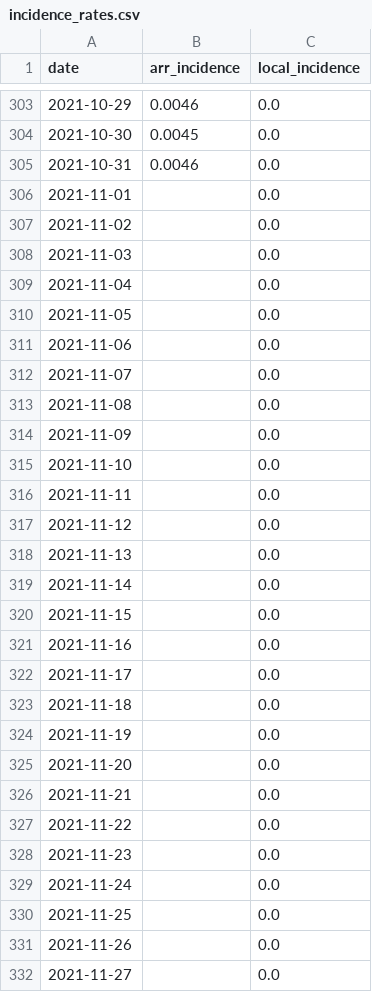
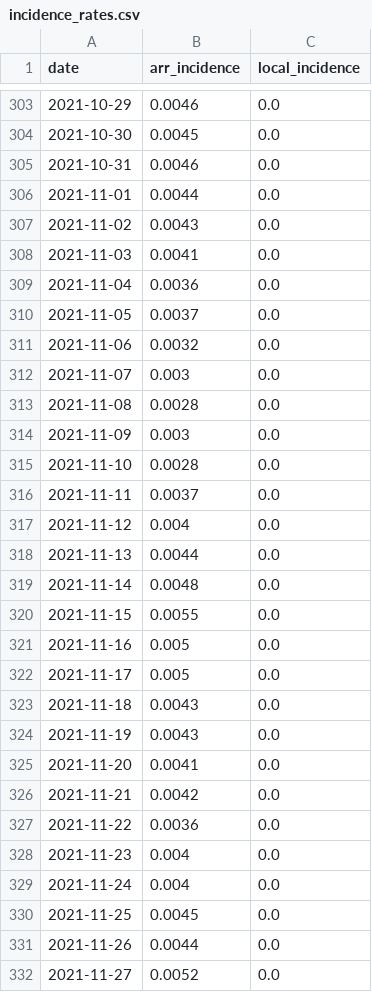
Before and after one commit to Linc-tw/COVID_breakdown, a CSV file: processed_data/2021/incidence_rates.csv, drawn as a sheet; only a part is shown, gaps mark what is left out; the diff covers the shown part only.

```diff
--- a/processed_data/2021/incidence_rates.csv
+++ b/processed_data/2021/incidence_rates.csv
@@ -305,28 +305,28 @@ date,arr_incidence,local_incidence
 2021-10-31,0.0046,0.0
-2021-11-01,,0.0
-2021-11-02,,0.0
-2021-11-03,,0.0
-2021-11-04,,0.0
-2021-11-05,,0.0
-2021-11-06,,0.0
-2021-11-07,,0.0
-2021-11-08,,0.0
-2021-11-09,,0.0
-2021-11-10,,0.0
-2021-11-11,,0.0
-2021-11-12,,0.0
-2021-11-13,,0.0
-2021-11-14,,0.0
-2021-11-15,,0.0
-2021-11-16,,0.0
-2021-11-17,,0.0
-2021-11-18,,0.0
-2021-11-19,,0.0
-2021-11-20,,0.0
-2021-11-21,,0.0
-2021-11-22,,0.0
-2021-11-23,,0.0
-2021-11-24,,0.0
-2021-11-25,,0.0
-2021-11-26,,0.0
-2021-11-27,,0.0
+2021-11-01,0.0044,0.0
+2021-11-02,0.0043,0.0
+2021-11-03,0.0041,0.0
+2021-11-04,0.0036,0.0
+2021-11-05,0.0037,0.0
+2021-11-06,0.0032,0.0
+2021-11-07,0.003,0.0
+2021-11-08,0.0028,0.0
+2021-11-09,0.003,0.0
+2021-11-10,0.0028,0.0
+2021-11-11,0.0037,0.0
+2021-11-12,0.004,0.0
+2021-11-13,0.0044,0.0
+2021-11-14,0.0048,0.0
+2021-11-15,0.0055,0.0
+2021-11-16,0.005,0.0
+2021-11-17,0.005,0.0
+2021-11-18,0.0043,0.0
+2021-11-19,0.0043,0.0
+2021-11-20,0.0041,0.0
+2021-11-21,0.0042,0.0
+2021-11-22,0.0036,0.0
+2021-11-23,0.004,0.0
+2021-11-24,0.004,0.0
+2021-11-25,0.0045,0.0
+2021-11-26,0.0044,0.0
+2021-11-27,0.0052,0.0
```
Also changed, not shown: 1 added row and 3 edited cells elsewhere in this file, processed_data/2021/border_statistics.csv, processed_data/event_timeline_zh-tw.csv, 51 other files.
